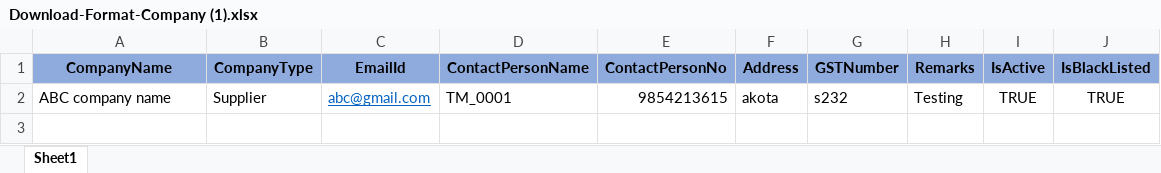
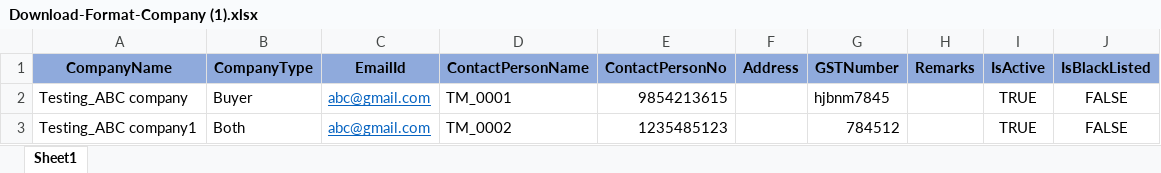
Before and after one commit to GSSPLREPO/InventoryManagement_VangiFoods_V2, an Excel workbook: InVanWebApp/ExcelUploads/Download-Format-Company (1).xlsx, sheet Sheet1, drawn as a sheet; values as stored, in another font and other column widths than the file's, no borders; conditional formats not drawn; removed rows and columns are numbered as before the commit, all else as after; the diff names each change by its address in the sheet, - before the commit and + after, or states it on an @@ line.

```diff
--- a/InVanWebApp/ExcelUploads/Download-Format-Company (1).xlsx (sheet Sheet1)
+++ b/InVanWebApp/ExcelUploads/Download-Format-Company (1).xlsx (sheet Sheet1)
-row 2: ABC company name | Supplier | abc@gmail.com | TM_0001 | 9854213615 | akota | s232 | Testing | TRUE | TRUE
+row 2: Testing_ABC company | Buyer | abc@gmail.com | TM_0001 | 9854213615 |  | hjbnm7845 |  | TRUE | FALSE
+row 3: Testing_ABC company1 | Both | abc@gmail.com | TM_0002 | 1235485123 |  | 784512 |  | TRUE | FALSE
```
Also changed, not shown: InVanWebApp/ExcelFileFormat/Download-Format-Item.xlsx, 43 other files.
